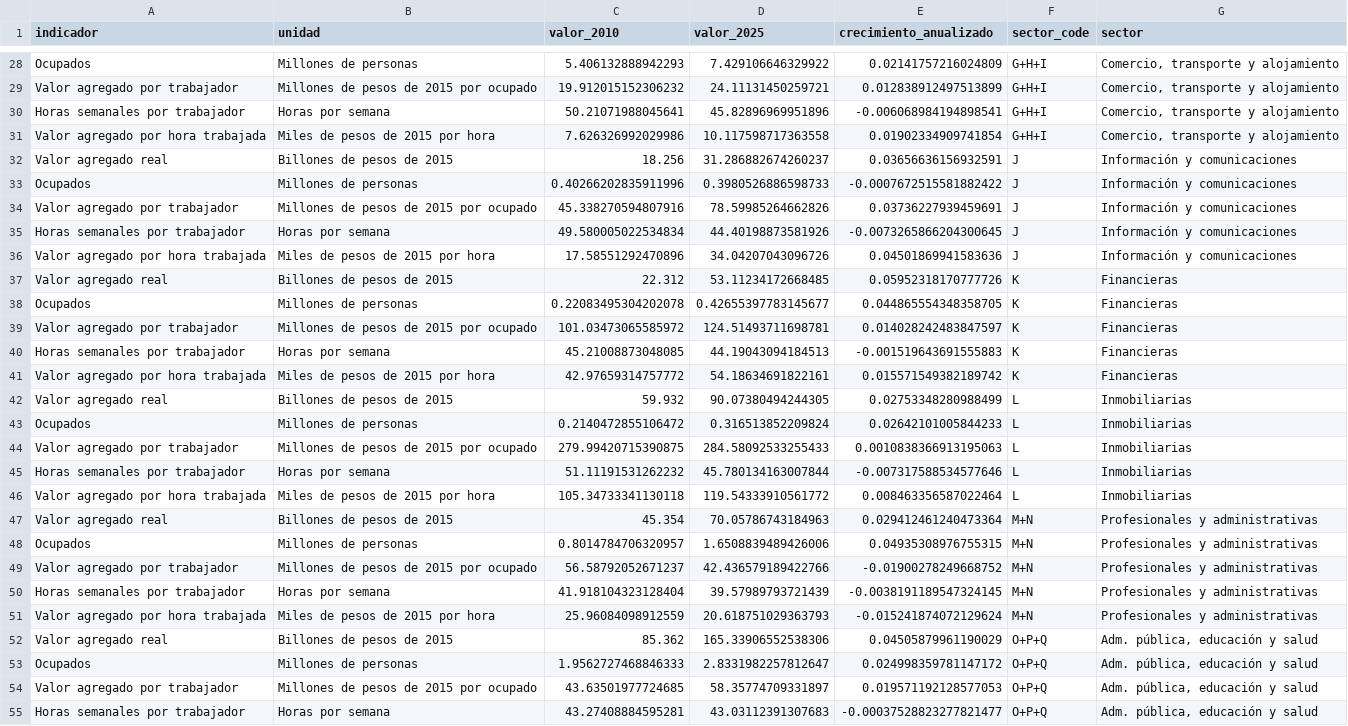
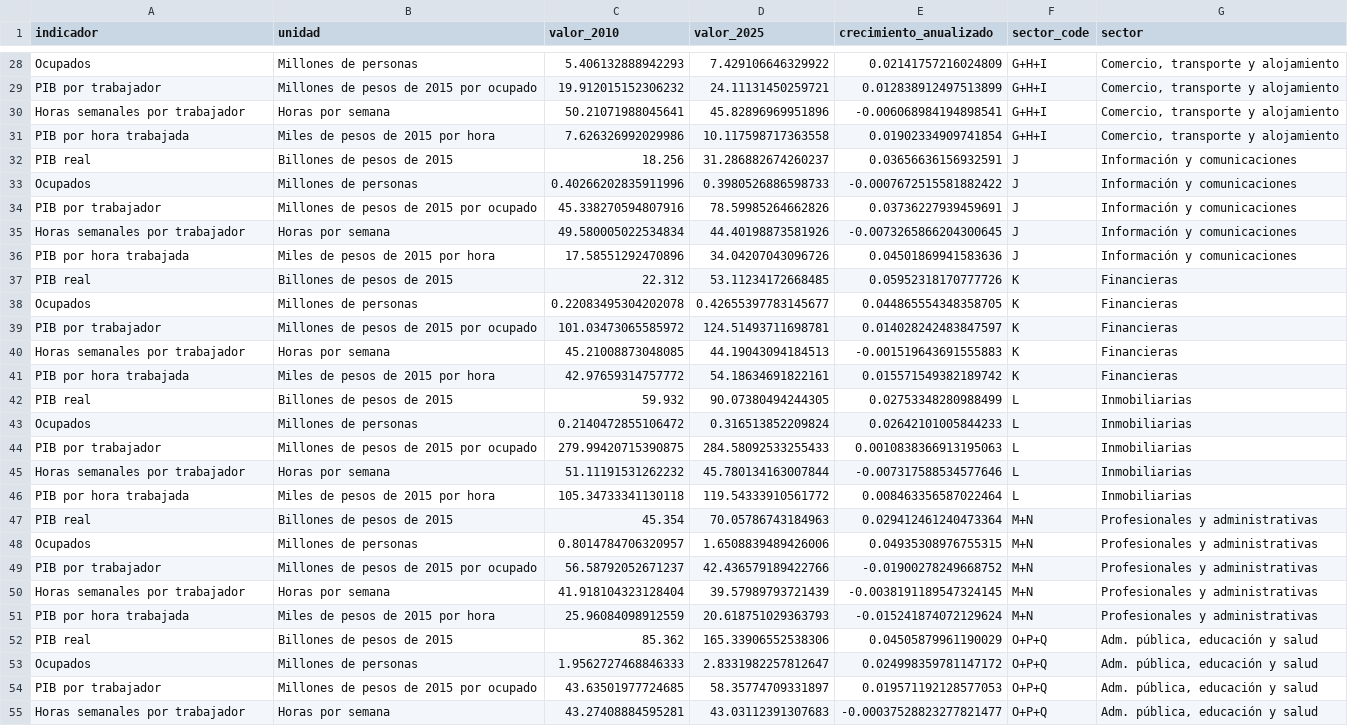
Before and after one commit to Kin-George/CJC-Monitor, a CSV file: Outputs/tables/pib_geih_productividad_sector_detalle.csv, drawn as a sheet; only a part is shown, gaps mark what is left out; the diff covers the shown part only; the diff names each change by its address in the sheet, - before the commit and + after, or states it on an @@ line.

```diff
--- a/Outputs/tables/pib_geih_productividad_sector_detalle.csv
+++ b/Outputs/tables/pib_geih_productividad_sector_detalle.csv
-A29 (indicador): Valor agregado por trabajador
+A29 (indicador): PIB por trabajador
-A31 (indicador): Valor agregado por hora trabajada
+A31 (indicador): PIB por hora trabajada
-A32 (indicador): Valor agregado real
+A32 (indicador): PIB real
-A34 (indicador): Valor agregado por trabajador
+A34 (indicador): PIB por trabajador
-A36 (indicador): Valor agregado por hora trabajada
+A36 (indicador): PIB por hora trabajada
-A37 (indicador): Valor agregado real
+A37 (indicador): PIB real
-A39 (indicador): Valor agregado por trabajador
+A39 (indicador): PIB por trabajador
-A41 (indicador): Valor agregado por hora trabajada
+A41 (indicador): PIB por hora trabajada
-A42 (indicador): Valor agregado real
+A42 (indicador): PIB real
-A44 (indicador): Valor agregado por trabajador
+A44 (indicador): PIB por trabajador
-A46 (indicador): Valor agregado por hora trabajada
+A46 (indicador): PIB por hora trabajada
-A47 (indicador): Valor agregado real
+A47 (indicador): PIB real
-A49 (indicador): Valor agregado por trabajador
+A49 (indicador): PIB por trabajador
-A51 (indicador): Valor agregado por hora trabajada
+A51 (indicador): PIB por hora trabajada
-A52 (indicador): Valor agregado real
+A52 (indicador): PIB real
-A54 (indicador): Valor agregado por trabajador
+A54 (indicador): PIB por trabajador
```
Also changed, not shown: 20 edited cells elsewhere in this file, Outputs/tables/pib_geih_productividad_sector_correlaciones.csv, Paper/tables/pib_geih_productividad_sector_correlaciones.csv, 14 other files.
